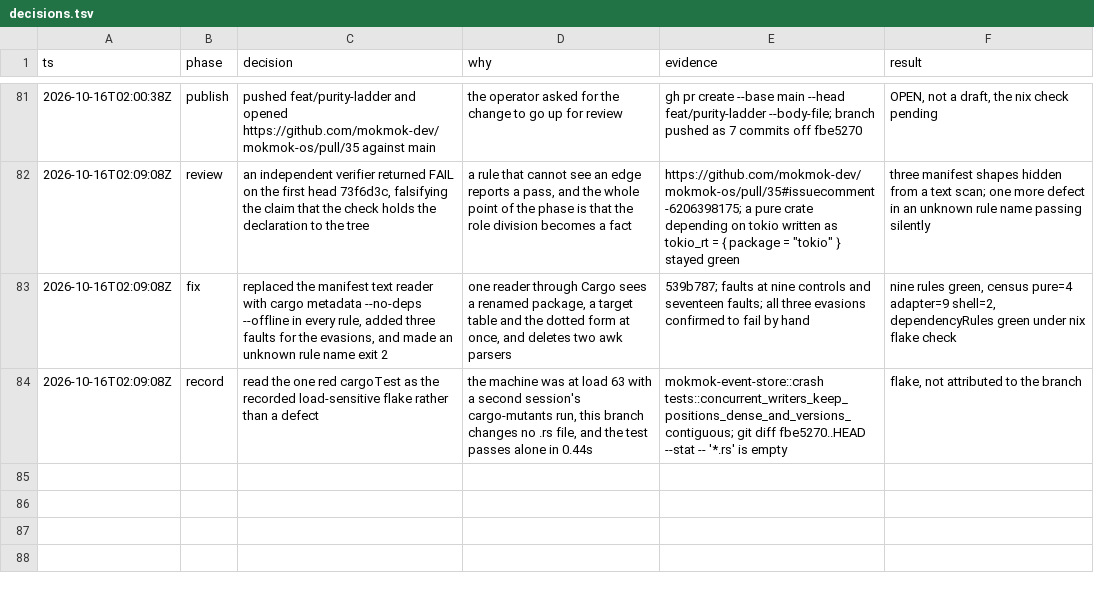
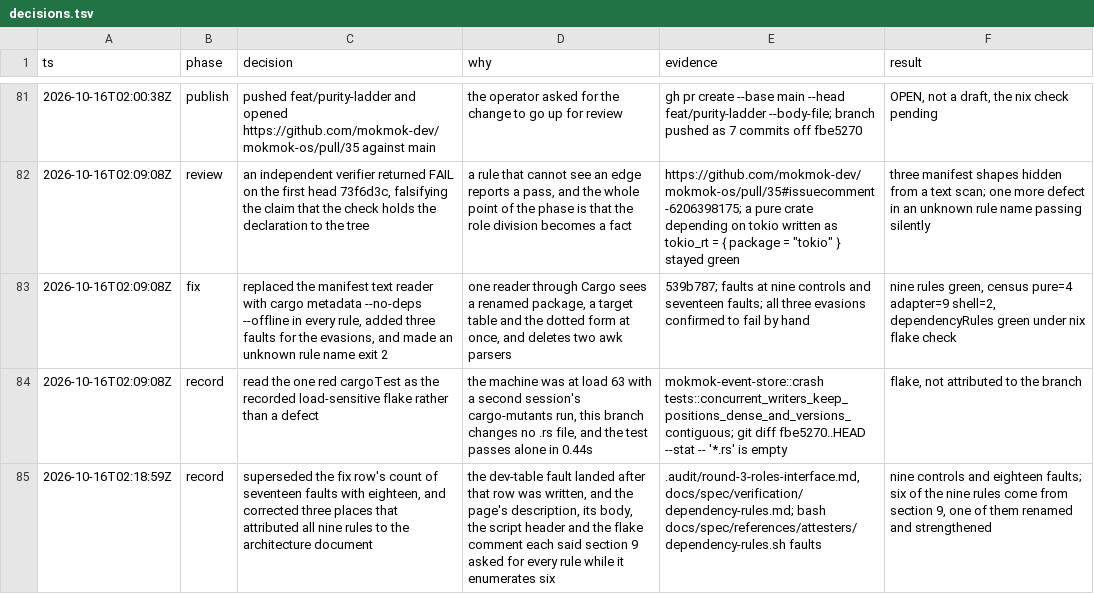
Before and after one commit to mokmok-dev/mokmok-os, a TSV file: .audit/decisions.tsv, drawn as a sheet; only a part is shown, gaps mark what is left out; the diff names each change by its address in the sheet, - before the commit and + after, or states it on an @@ line.

Commit message:
docs(crates): correct three places that attributed all nine rules to section 9
A verifier's notes on the delta. Section 9 of `mokmok-os-architecture.md`
enumerates six rules, and this branch replaced one of them and added three, so
three places overstated the provenance: the check page's description and body,
the attester's header, and the comment on the flake check. Each now says six
come from section 9 and names the replaced rule.

The page's table-scope sentence said eight rules skip the dev and build tables.
Seven rules read the dependency graph at all and two read only the declared
roles, so it now says seven and splits them six and one.

Every changed line in a code file here is a comment. No functional line moved,
which is what lets the third verifier's verdict on `116993f` stand for this
delta.

Re-verified: nine rules green, nine controls and eighteen faults green,
`okf-conformance` 32 files and 0 problems, `line-references` 619 pairs and 0
unresolved.

```diff
--- a/.audit/decisions.tsv
+++ b/.audit/decisions.tsv
+row 85: 2026-10-16T02:18:59Z | record | superseded the fix row's count of seventeen faults with eighteen, and corrected three places that attributed all nine rules to the architecture document | the dev-table fault landed after that row was written, and the page's description, its body, the script header and the flake comment each said section 9 asked for every rule while it enumerates six | .audit/round-3-roles-interface.md, docs/spec/verification/dependency-rules.md; bash docs/spec/references/attesters/dependency-rules.sh faults | nine controls and eighteen faults; six of the nine rules come from section 9, one of them renamed and strengthened
```
Also changed, not shown: 3 other files.
